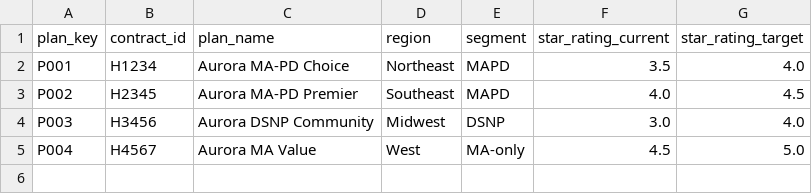
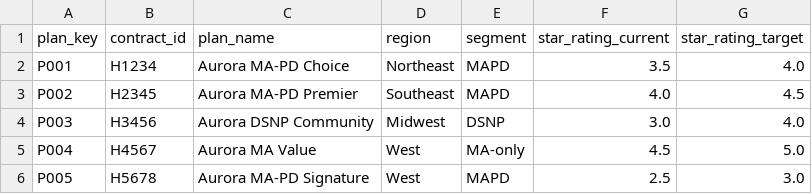
Before and after one commit to ritwikEXL/NBA_Claude_Cli, a CSV file: input/dim_plan_contract.csv, drawn as a sheet.

```diff
--- a/input/dim_plan_contract.csv
+++ b/input/dim_plan_contract.csv
@@ -5 +5,2 @@ P003,H3456,Aurora DSNP Community,Midwest,DSNP,3.0,4.0
 P004,H4567,Aurora MA Value,West,MA-only,4.5,5.0
+P005,H5678,Aurora MA-PD Signature,West,MAPD,2.5,3.0
```
Also changed, not shown: input/dim_measure.csv, input/dim_member.csv, 10 other files.
